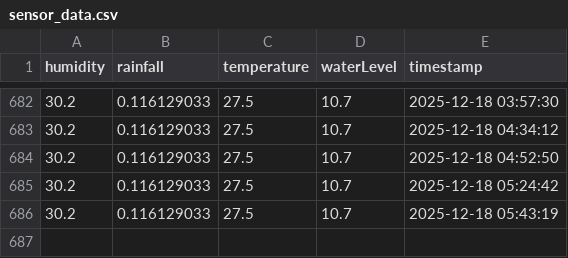
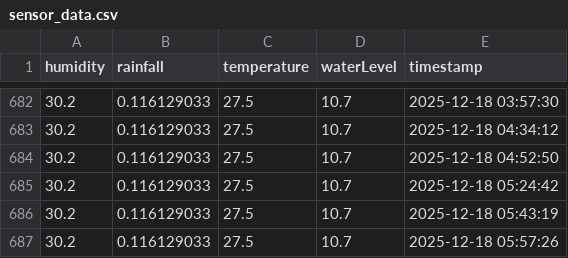
Before and after one commit to pasoncheam/IntegratedDesignProject, a CSV file: public/sensor_data.csv, drawn as a sheet; only a part is shown, gaps mark what is left out; the diff names each change by its address in the sheet, - before the commit and + after, or states it on an @@ line.

```diff
--- a/public/sensor_data.csv
+++ b/public/sensor_data.csv
+row 687: 30.2 | 0.116129033 | 27.5 | 10.7 | 2025-12-18 05:57:26
```
